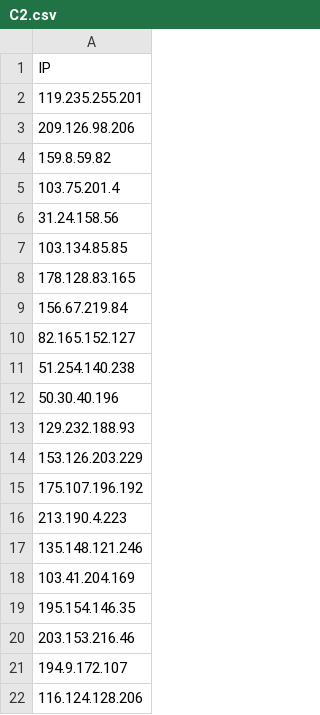
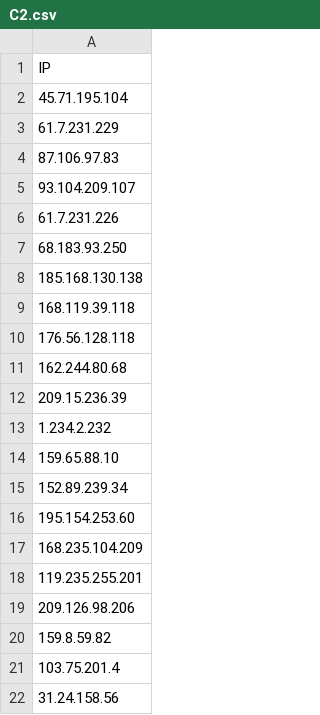
Before and after one commit to Nanparam/HTMLRef, a CSV file: C2.csv, drawn as a sheet; only a part is shown; the shorter side is filled out with more unchanged rows; the diff names each change by its address in the sheet, - before the commit and + after, or states it on an @@ line.

Commit message:
Update C2.csv

```diff
--- a/C2.csv
+++ b/C2.csv
+row 2: 45.71.195.104
+row 3: 61.7.231.229
+row 4: 87.106.97.83
+row 5: 93.104.209.107
+row 6: 61.7.231.226
+row 7: 68.183.93.250
+row 8: 185.168.130.138
+row 9: 168.119.39.118
+row 10: 176.56.128.118
+row 11: 162.244.80.68
+row 12: 209.15.236.39
+row 13: 1.234.2.232
+row 14: 159.65.88.10
+row 15: 152.89.239.34
+row 16: 195.154.253.60
+row 17: 168.235.104.209
```
